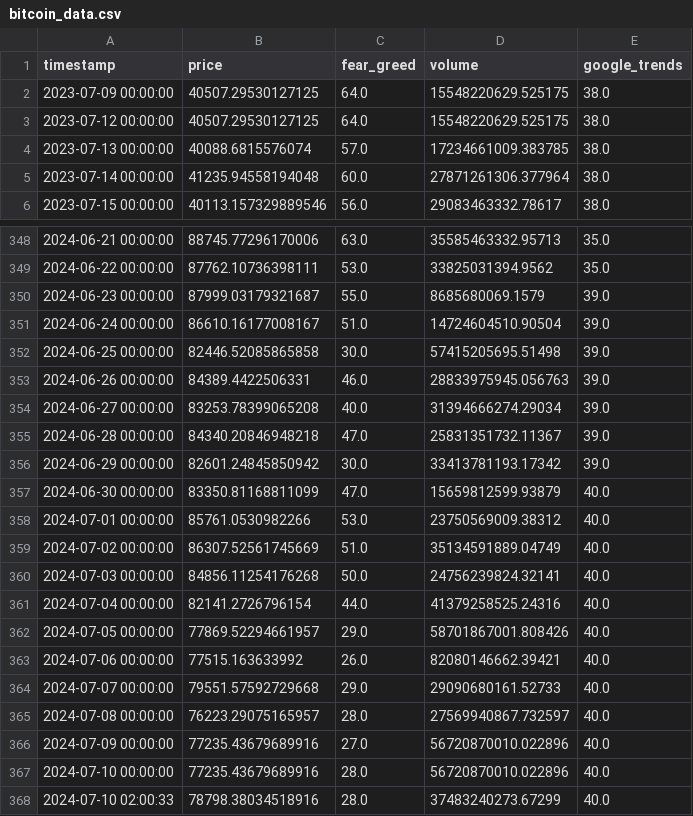
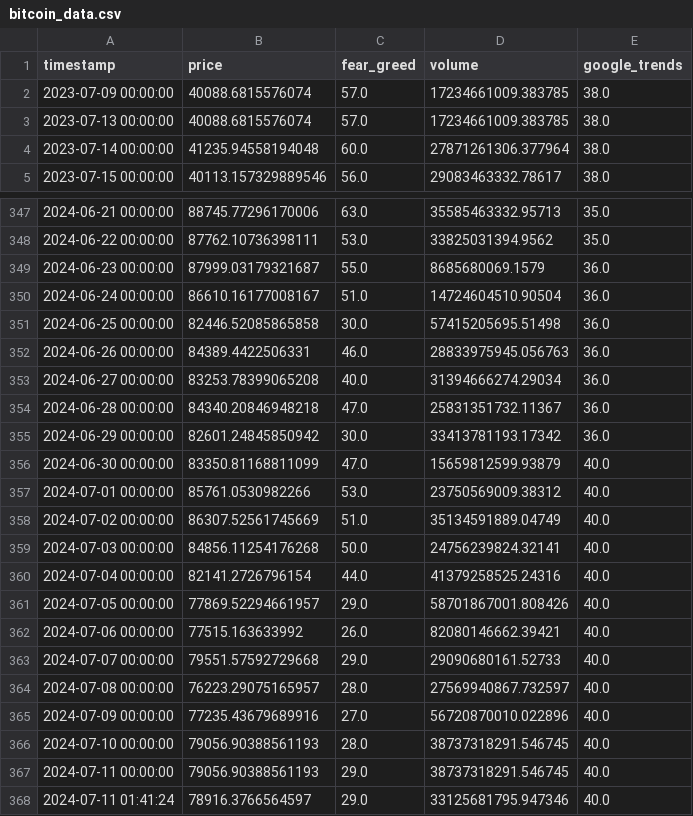
Before and after one commit to oosta/bitcoin, a CSV file: data/bitcoin_data.csv, drawn as a sheet; only a part is shown, gaps mark what is left out.

```diff
--- a/data/bitcoin_data.csv
+++ b/data/bitcoin_data.csv
@@ -1,4 +1,3 @@
 timestamp,price,fear_greed,volume,google_trends
-2023-07-09 00:00:00,40507.29530127125,64.0,15548220629.525175,38.0
-2023-07-12 00:00:00,40507.29530127125,64.0,15548220629.525175,38.0
+2023-07-09 00:00:00,40088.6815576074,57.0,17234661009.383785,38.0
 2023-07-13 00:00:00,40088.6815576074,57.0,17234661009.383785,38.0
@@ -349,9 +348,9 @@ timestamp,price,fear_greed,volume,google_trends
 2024-06-22 00:00:00,87762.10736398111,53.0,33825031394.9562,35.0
-2024-06-23 00:00:00,87999.03179321687,55.0,8685680069.1579,39.0
-2024-06-24 00:00:00,86610.16177008167,51.0,14724604510.90504,39.0
-2024-06-25 00:00:00,82446.52085865858,30.0,57415205695.51498,39.0
-2024-06-26 00:00:00,84389.4422506331,46.0,28833975945.056763,39.0
-2024-06-27 00:00:00,83253.78399065208,40.0,31394666274.29034,39.0
-2024-06-28 00:00:00,84340.20846948218,47.0,25831351732.11367,39.0
-2024-06-29 00:00:00,82601.24845850942,30.0,33413781193.17342,39.0
+2024-06-23 00:00:00,87999.03179321687,55.0,8685680069.1579,36.0
+2024-06-24 00:00:00,86610.16177008167,51.0,14724604510.90504,36.0
+2024-06-25 00:00:00,82446.52085865858,30.0,57415205695.51498,36.0
+2024-06-26 00:00:00,84389.4422506331,46.0,28833975945.056763,36.0
+2024-06-27 00:00:00,83253.78399065208,40.0,31394666274.29034,36.0
+2024-06-28 00:00:00,84340.20846948218,47.0,25831351732.11367,36.0
+2024-06-29 00:00:00,82601.24845850942,30.0,33413781193.17342,36.0
 2024-06-30 00:00:00,83350.81168811099,47.0,15659812599.93879,40.0
@@ -366,3 +365,4 @@ timestamp,price,fear_greed,volume,google_trends
 2024-07-09 00:00:00,77235.43679689916,27.0,56720870010.022896,40.0
-2024-07-10 00:00:00,77235.43679689916,28.0,56720870010.022896,40.0
-2024-07-10 02:00:33,78798.38034518916,28.0,37483240273.67299,40.0
+2024-07-10 00:00:00,79056.90388561193,28.0,38737318291.546745,40.0
+2024-07-11 00:00:00,79056.90388561193,29.0,38737318291.546745,40.0
+2024-07-11 01:41:24,78916.3766564597,29.0,33125681795.947346,40.0
```
Also changed, not shown: data/bitcoin_prices.csv, data/bitcoin_volume.csv, 11 other files.
